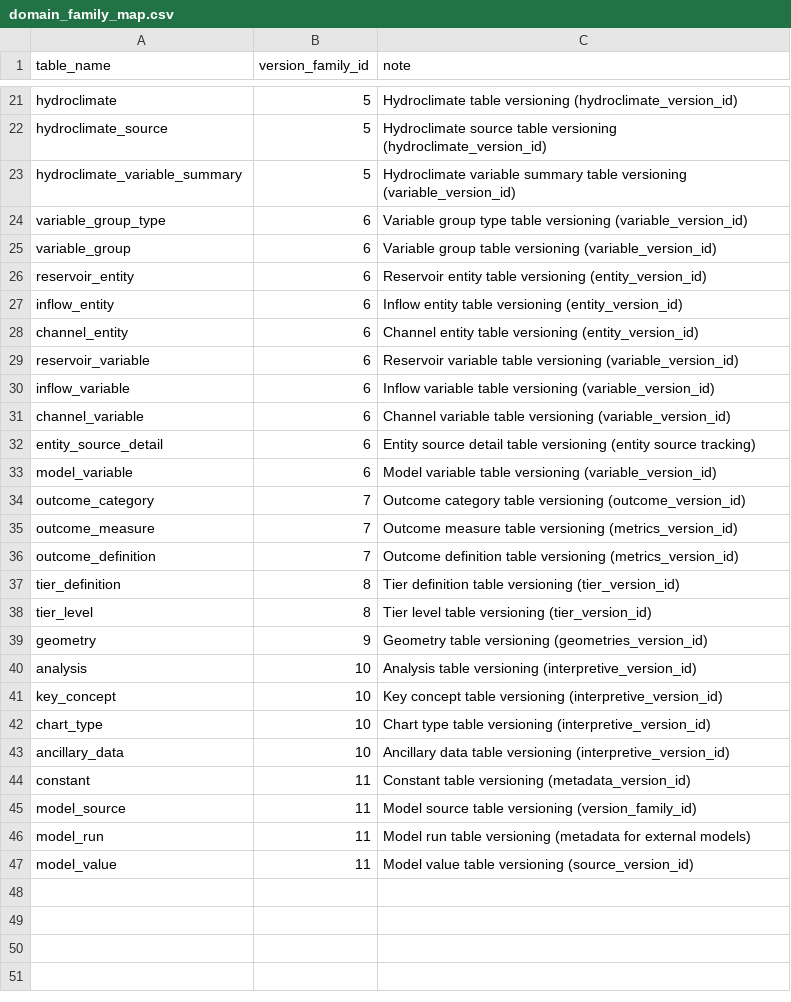
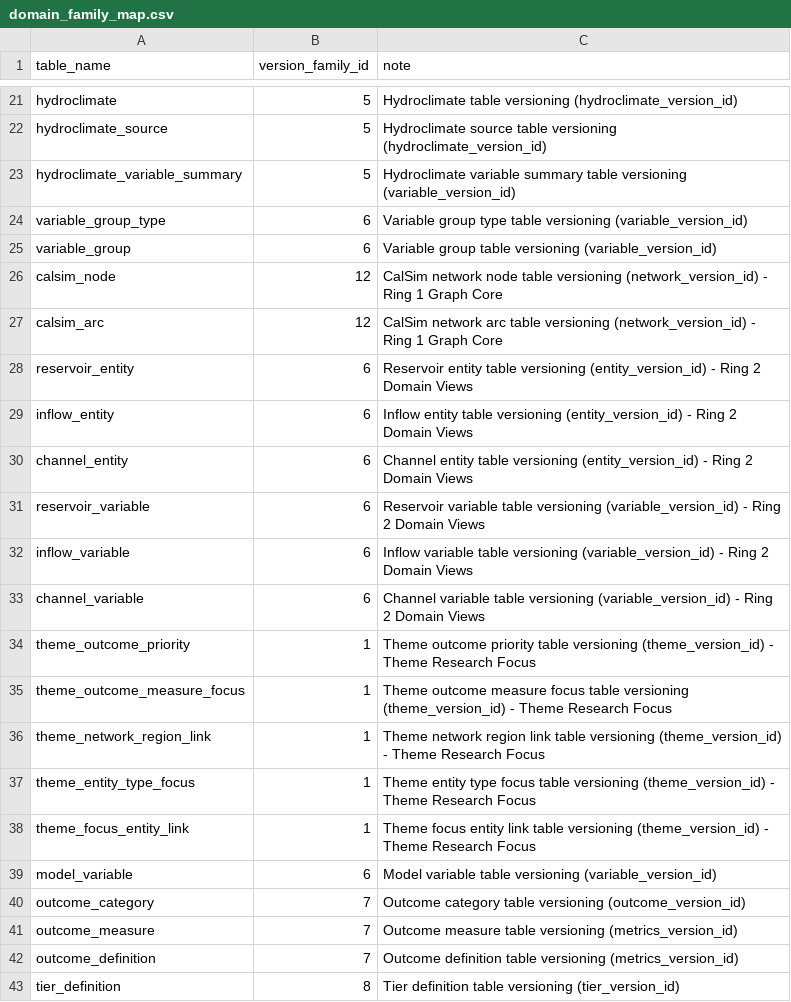
Before and after one commit to berkeley-gif/coeqwal-data-platform, a CSV file: database/seed_tables/00_versioning/domain_family_map.csv, drawn as a sheet; only a part is shown, gaps mark what is left out; the shorter side is filled out with more unchanged rows.

Commit message:
implement network and ring architecture in tables

```diff
--- a/database/seed_tables/00_versioning/domain_family_map.csv
+++ b/database/seed_tables/00_versioning/domain_family_map.csv
@@ -25,9 +25,15 @@ variable_group_type,6,Variable group type table versioning (variable_version_id)
 variable_group,6,Variable group table versioning (variable_version_id)
-reservoir_entity,6,Reservoir entity table versioning (entity_version_id)
-inflow_entity,6,Inflow entity table versioning (entity_version_id)
-channel_entity,6,Channel entity table versioning (entity_version_id)
-reservoir_variable,6,Reservoir variable table versioning (variable_version_id)
-inflow_variable,6,Inflow variable table versioning (variable_version_id)
-channel_variable,6,Channel variable table versioning (variable_version_id)
-entity_source_detail,6,Entity source detail table versioning (entity source tracking)
+calsim_node,12,CalSim network node table versioning (network_version_id) - Ring 1 Graph Core
+calsim_arc,12,CalSim network arc table versioning (network_version_id) - Ring 1 Graph Core
+reservoir_entity,6,Reservoir entity table versioning (entity_version_id) - Ring 2 Domain Views
+inflow_entity,6,Inflow entity table versioning (entity_version_id) - Ring 2 Domain Views
+channel_entity,6,Channel entity table versioning (entity_version_id) - Ring 2 Domain Views
+reservoir_variable,6,Reservoir variable table versioning (variable_version_id) - Ring 2 Domain Views
+inflow_variable,6,Inflow variable table versioning (variable_version_id) - Ring 2 Domain Views
+channel_variable,6,Channel variable table versioning (variable_version_id) - Ring 2 Domain Views
+theme_outcome_priority,1,Theme outcome priority table versioning (theme_version_id) - Theme Research Focus
+theme_outcome_measure_focus,1,Theme outcome measure focus table versioning (theme_version_id) - Theme Research Focus
+theme_network_region_link,1,Theme network region link table versioning (theme_version_id) - Theme Research Focus
+theme_entity_type_focus,1,Theme entity type focus table versioning (theme_version_id) - Theme Research Focus
+theme_focus_entity_link,1,Theme focus entity link table versioning (theme_version_id) - Theme Research Focus
 model_variable,6,Model variable table versioning (variable_version_id)
```
Also changed, not shown: database/seed_tables/00_versioning/version_family.csv, database/seed_tables/01_infrastructure/source.csv, 4 other files.
